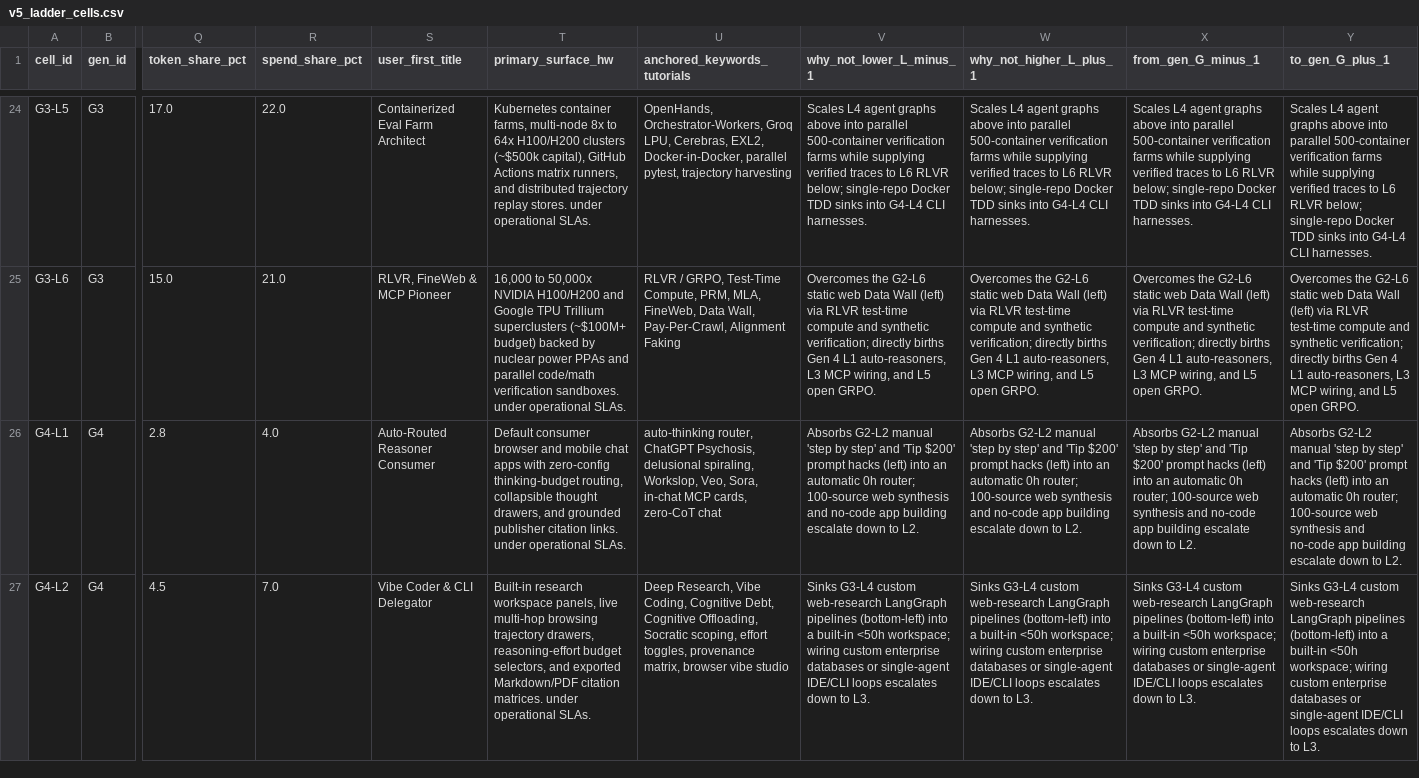
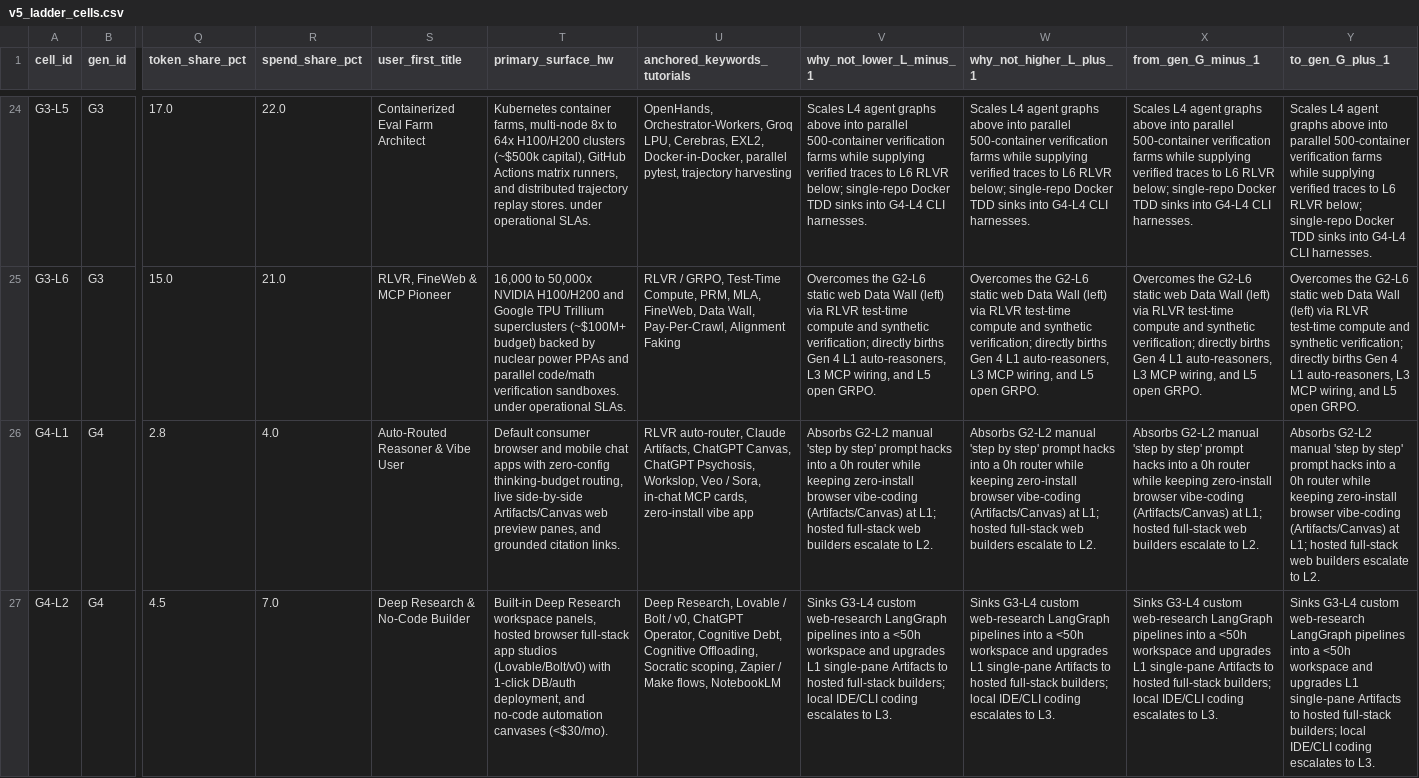
Before and after one commit to aprbw/AI_ladder_evol, a CSV file: dev/cache_v5/v5_ladder_cells.csv, drawn as a sheet; only a part is shown, gaps mark what is left out; the diff covers the shown part only; the diff names each change by its address in the sheet, - before the commit and + after, or states it on an @@ line.

```diff
--- a/dev/cache_v5/v5_ladder_cells.csv
+++ b/dev/cache_v5/v5_ladder_cells.csv
-S26 (user_first_title): Auto-Routed Reasoner Consumer
+S26 (user_first_title): Auto-Routed Reasoner & Vibe User
-T26 (primary_surface_hw): …thinking-budget routing, collapsible thought drawers, and grounded publisher citation links. under operational SLAs.
+T26 (primary_surface_hw): …thinking-budget routing, live side-by-side Artifacts/Canvas web preview panes, and grounded citation links.
-U26 (anchored_keywords_tutorials): auto-thinking router, ChatGPT Psychosis, delusional spiraling, Workslop, Veo, Sora, in-chat MCP cards, zero-CoT chat
+U26 (anchored_keywords_tutorials): RLVR auto-router, Claude Artifacts, ChatGPT Canvas, ChatGPT Psychosis, Workslop, Veo / Sora, in-chat MCP cards, zero-install vibe app
-V26 (why_not_lower_L_minus_1): …by step' and 'Tip $200' prompt hacks (left) into an automatic 0h router; 100-source web synthesis and no-code app building escalate down to L2.
+V26 (why_not_lower_L_minus_1): …by step' prompt hacks into a 0h router while keeping zero-install browser vibe-coding (Artifacts/Canvas) at L1; hosted full-stack web builders escalate to L2.
-W26 (why_not_higher_L_plus_1): …by step' and 'Tip $200' prompt hacks (left) into an automatic 0h router; 100-source web synthesis and no-code app building escalate down to L2.
+W26 (why_not_higher_L_plus_1): …by step' prompt hacks into a 0h router while keeping zero-install browser vibe-coding (Artifacts/Canvas) at L1; hosted full-stack web builders escalate to L2.
-X26 (from_gen_G_minus_1): …by step' and 'Tip $200' prompt hacks (left) into an automatic 0h router; 100-source web synthesis and no-code app building escalate down to L2.
+X26 (from_gen_G_minus_1): …by step' prompt hacks into a 0h router while keeping zero-install browser vibe-coding (Artifacts/Canvas) at L1; hosted full-stack web builders escalate to L2.
-Y26 (to_gen_G_plus_1): …by step' and 'Tip $200' prompt hacks (left) into an automatic 0h router; 100-source web synthesis and no-code app building escalate down to L2.
+Y26 (to_gen_G_plus_1): …by step' prompt hacks into a 0h router while keeping zero-install browser vibe-coding (Artifacts/Canvas) at L1; hosted full-stack web builders escalate to L2.
-S27 (user_first_title): Vibe Coder & CLI Delegator
+S27 (user_first_title): Deep Research & No-Code Builder
-T27 (primary_surface_hw): Built-in research workspace panels, live multi-hop browsing trajectory drawers, reasoning-effort budget selectors, and exported Markdown/PDF citation matrices. under operational SLAs.
+T27 (primary_surface_hw): Built-in Deep Research workspace panels, hosted browser full-stack app studios (Lovable/Bolt/v0) with 1-click DB/auth deployment, and no-code automation canvases (<$30/mo).
-U27 (anchored_keywords_tutorials): Deep Research, Vibe Coding, Cognitive Debt, Cognitive Offloading, Socratic scoping, effort toggles, provenance matrix, browser vibe studio
+U27 (anchored_keywords_tutorials): Deep Research, Lovable / Bolt / v0, ChatGPT Operator, Cognitive Debt, Cognitive Offloading, Socratic scoping, Zapier / Make flows, NotebookLM
-V27 (why_not_lower_L_minus_1): …LangGraph pipelines (bottom-left) into a built-in <50h workspace; wiring custom enterprise databases or single-agent IDE/CLI loops escalates down to L3.
+V27 (why_not_lower_L_minus_1): …LangGraph pipelines into a <50h workspace and upgrades L1 single-pane Artifacts to hosted full-stack builders; local IDE/CLI coding escalates to L3.
-W27 (why_not_higher_L_plus_1): …LangGraph pipelines (bottom-left) into a built-in <50h workspace; wiring custom enterprise databases or single-agent IDE/CLI loops escalates down to L3.
+W27 (why_not_higher_L_plus_1): …LangGraph pipelines into a <50h workspace and upgrades L1 single-pane Artifacts to hosted full-stack builders; local IDE/CLI coding escalates to L3.
-X27 (from_gen_G_minus_1): …LangGraph pipelines (bottom-left) into a built-in <50h workspace; wiring custom enterprise databases or single-agent IDE/CLI loops escalates down to L3.
+X27 (from_gen_G_minus_1): …LangGraph pipelines into a <50h workspace and upgrades L1 single-pane Artifacts to hosted full-stack builders; local IDE/CLI coding escalates to L3.
-Y27 (to_gen_G_plus_1): …LangGraph pipelines (bottom-left) into a built-in <50h workspace; wiring custom enterprise databases or single-agent IDE/CLI loops escalates down to L3.
+Y27 (to_gen_G_plus_1): …LangGraph pipelines into a <50h workspace and upgrades L1 single-pane Artifacts to hosted full-stack builders; local IDE/CLI coding escalates to L3.
```
Also changed, not shown: 26 edited cells elsewhere in this file, dev/cache_v5/v5_courses_blogs.csv, dev/cache_v5/v5_generations.csv, 43 other files.
